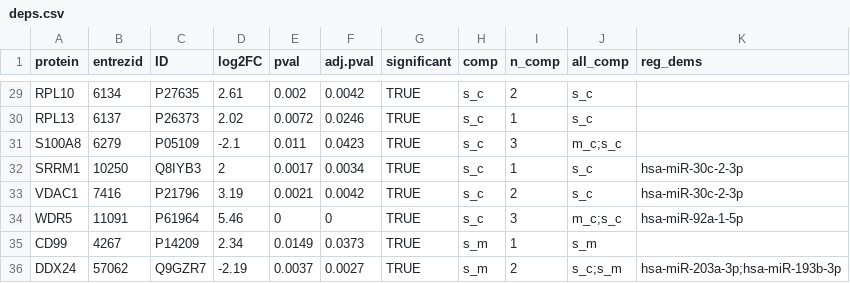
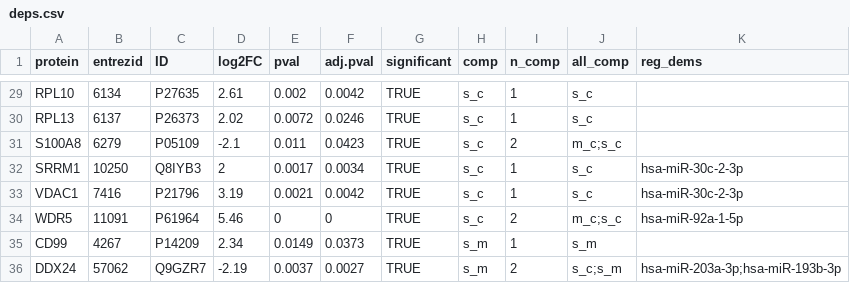
Before and after one commit to Andrea290799/PhD-Thesis-Data-Repository, a CSV file: chapter_2/deps.csv, drawn as a sheet; only a part is shown, gaps mark what is left out; the diff covers the shown part only; the diff names each change by its address in the sheet, - before the commit and + after, or states it on an @@ line.

```diff
--- a/chapter_2/deps.csv
+++ b/chapter_2/deps.csv
-I29 (n_comp): 2
+I29 (n_comp): 1
-I31 (n_comp): 3
+I31 (n_comp): 2
-I33 (n_comp): 2
+I33 (n_comp): 1
-I34 (n_comp): 3
+I34 (n_comp): 2
```
Also changed, not shown: 19 edited cells elsewhere in this file, chapter_2/degs.csv.
